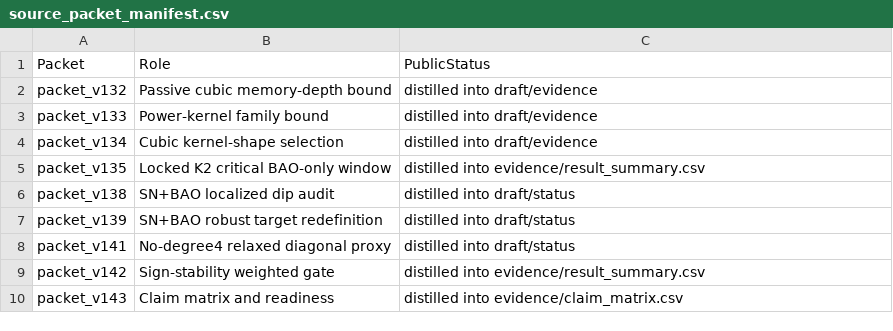
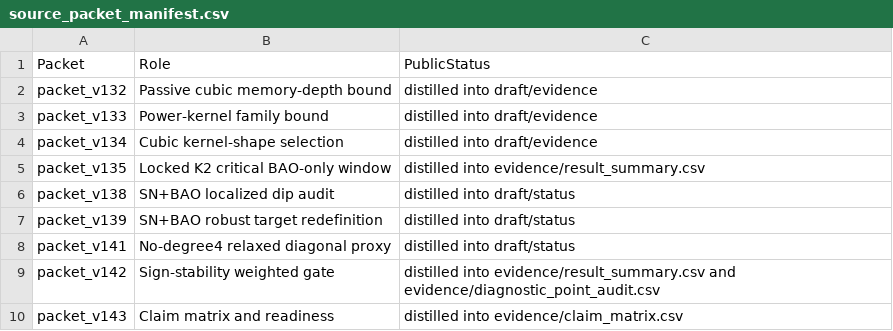
Before and after one commit to jolcsak/finite-memory-cosmology, a CSV file: evidence/source_packet_manifest.csv, drawn as a sheet.

Commit message:
Add point-level diagnostic audit table

```diff
--- a/evidence/source_packet_manifest.csv
+++ b/evidence/source_packet_manifest.csv
@@ -8,3 +8,3 @@ packet_v139,SN+BAO robust target redefinition,distilled into draft/status
 packet_v141,No-degree4 relaxed diagonal proxy,distilled into draft/status
-packet_v142,Sign-stability weighted gate,distilled into evidence/result_summary.csv
+packet_v142,Sign-stability weighted gate,distilled into evidence/result_summary.csv and evidence/diagnostic_point_audit.csv
 packet_v143,Claim matrix and readiness,distilled into evidence/claim_matrix.csv
```
Also changed, not shown: 6 other files.
